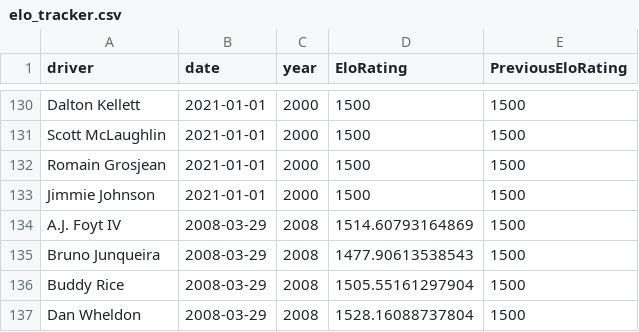
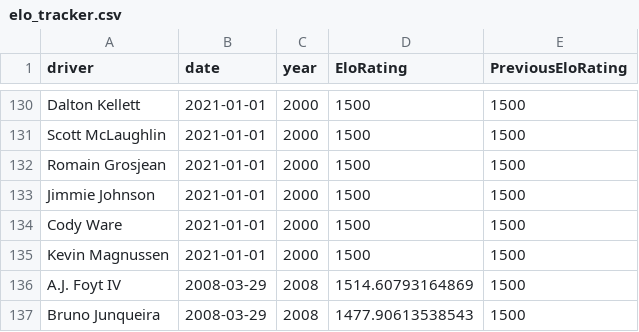
Before and after one commit to drewbennison/thesingleseater, a CSV file: datasets/elo_ratings/elo_tracker.csv, drawn as a sheet; only a part is shown, gaps mark what is left out; the shorter side is filled out with more unchanged rows; the diff covers the shown part only.

```diff
--- a/datasets/elo_ratings/elo_tracker.csv
+++ b/datasets/elo_ratings/elo_tracker.csv
@@ -133,2 +133,4 @@ Romain Grosjean,2021-01-01,2000,1500,1500
 Jimmie Johnson,2021-01-01,2000,1500,1500
+Cody Ware,2021-01-01,2000,1500,1500
+Kevin Magnussen,2021-01-01,2000,1500,1500
 A.J. Foyt IV,2008-03-29,2008,1514.60793164869,1500
```
Also changed, not shown: 25 added rows elsewhere in this file.
